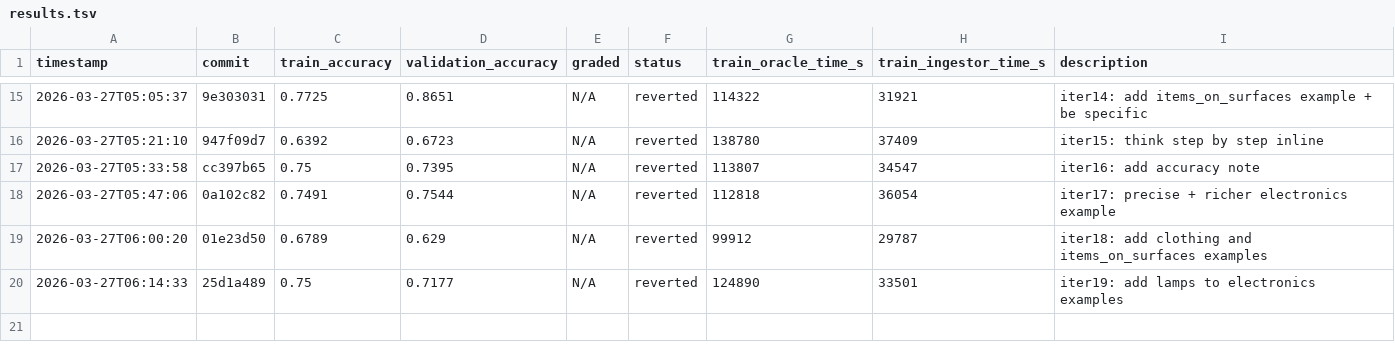
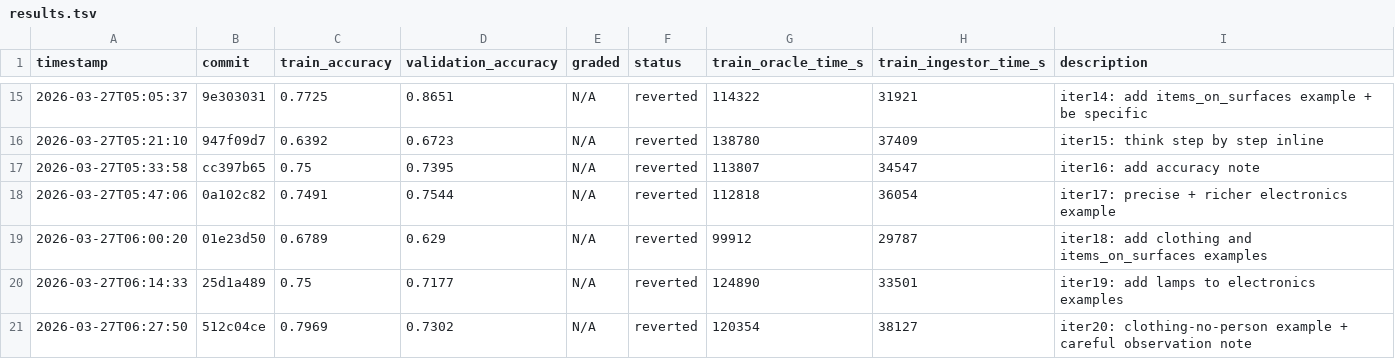
Before and after one commit to Clamepending/videomemory, a TSV file: prompt_hustle/results/results.tsv, drawn as a sheet; only a part is shown, gaps mark what is left out.

Commit message:
log: iteration 20 results (train=0.7969, reverted)

```diff
--- a/prompt_hustle/results/results.tsv
+++ b/prompt_hustle/results/results.tsv
@@ -20 +20,2 @@ timestamp	commit	train_accuracy	validation_accuracy	graded	status	train_oracle_t
 2026-03-27T06:14:33	25d1a489	0.75	0.7177	N/A	reverted	124890	33501	iter19: add lamps to electronics examples
+2026-03-27T06:27:50	512c04ce	0.7969	0.7302	N/A	reverted	120354	38127	iter20: clothing-no-person example + careful observation note
```
